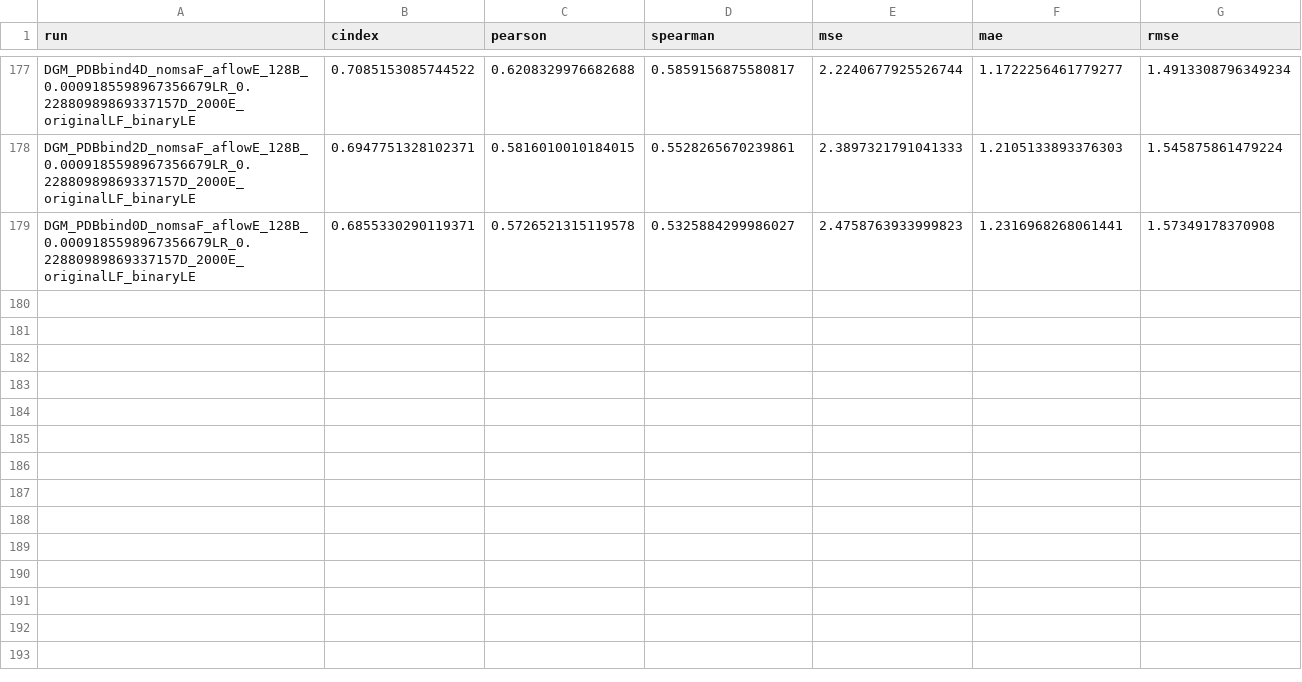
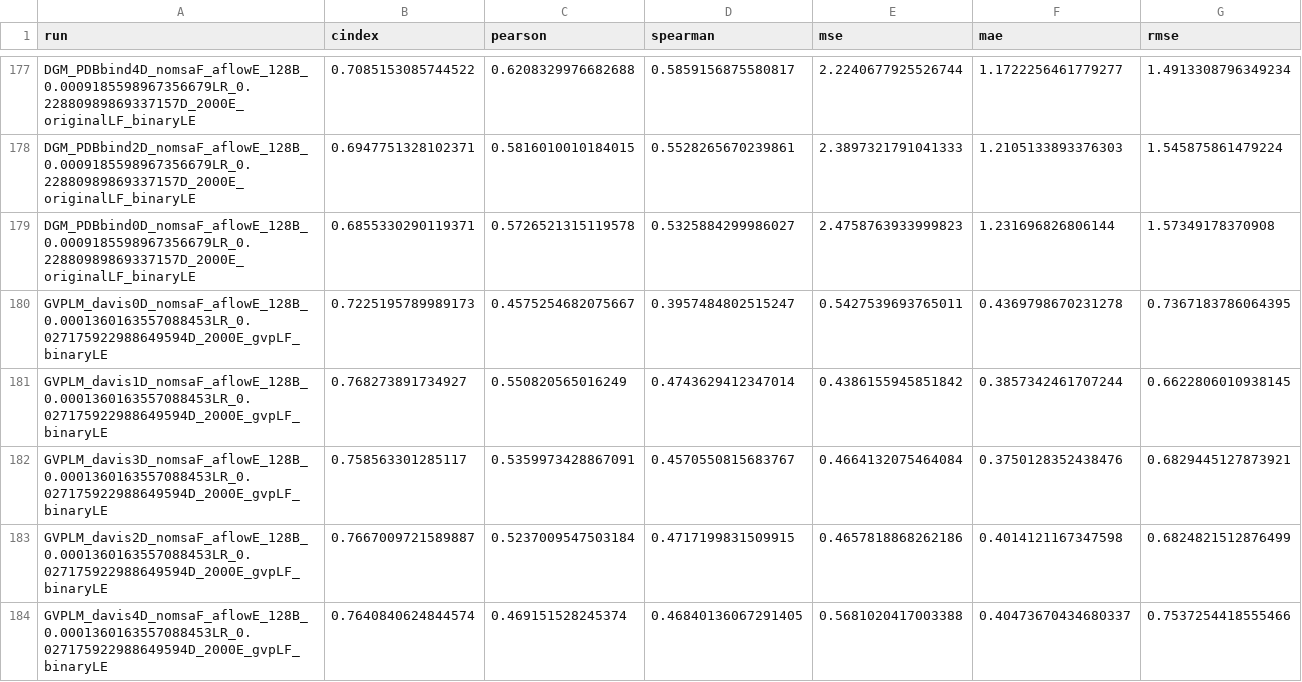
Before and after one commit to jyaacoub/MutDTA, a CSV file: results/model_media/model_stats.csv, drawn as a sheet; only a part is shown, gaps mark what is left out.

```diff
--- a/results/model_media/model_stats.csv
+++ b/results/model_media/model_stats.csv
@@ -178,2 +178,7 @@ DGM_PDBbind4D_nomsaF_aflowE_128B_0.0009185598967356679LR_0.22880989869337157D_20
 DGM_PDBbind2D_nomsaF_aflowE_128B_0.0009185598967356679LR_0.22880989869337157D_2000E_originalLF_binaryLE,0.6947751328102371,0.5816010010184015,0.5528265670239861,2.3897321791041333,1.2105133893376303,1.545875861479224
-DGM_PDBbind0D_nomsaF_aflowE_128B_0.0009185598967356679LR_0.22880989869337157D_2000E_originalLF_binaryLE,0.6855330290119371,0.5726521315119578,0.5325884299986027,2.4758763933999823,1.2316968268061441,1.57349178370908
+DGM_PDBbind0D_nomsaF_aflowE_128B_0.0009185598967356679LR_0.22880989869337157D_2000E_originalLF_binaryLE,0.6855330290119371,0.5726521315119578,0.5325884299986027,2.4758763933999823,1.231696826806144,1.57349178370908
+GVPLM_davis0D_nomsaF_aflowE_128B_0.0001360163557088453LR_0.027175922988649594D_2000E_gvpLF_binaryLE,0.7225195789989173,0.4575254682075667,0.3957484802515247,0.5427539693765011,0.4369798670231278,0.7367183786064395
+GVPLM_davis1D_nomsaF_aflowE_128B_0.0001360163557088453LR_0.027175922988649594D_2000E_gvpLF_binaryLE,0.768273891734927,0.550820565016249,0.4743629412347014,0.4386155945851842,0.3857342461707244,0.6622806010938145
+GVPLM_davis3D_nomsaF_aflowE_128B_0.0001360163557088453LR_0.027175922988649594D_2000E_gvpLF_binaryLE,0.758563301285117,0.5359973428867091,0.4570550815683767,0.4664132075464084,0.3750128352438476,0.6829445127873921
+GVPLM_davis2D_nomsaF_aflowE_128B_0.0001360163557088453LR_0.027175922988649594D_2000E_gvpLF_binaryLE,0.7667009721589887,0.5237009547503184,0.4717199831509915,0.4657818868262186,0.4014121167347598,0.6824821512876499
+GVPLM_davis4D_nomsaF_aflowE_128B_0.0001360163557088453LR_0.027175922988649594D_2000E_gvpLF_binaryLE,0.7640840624844574,0.469151528245374,0.46840136067291405,0.5681020417003388,0.40473670434680337,0.7537254418555466
```
Also changed, not shown: results/model_media/model_stats_val.csv.
